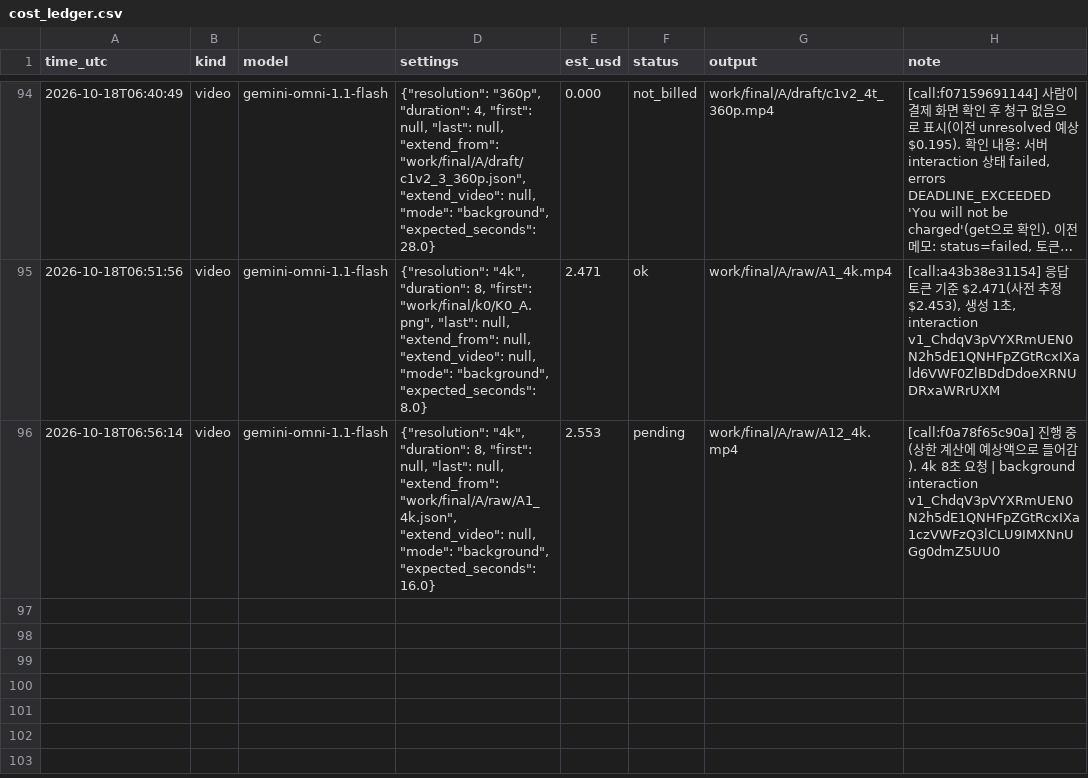
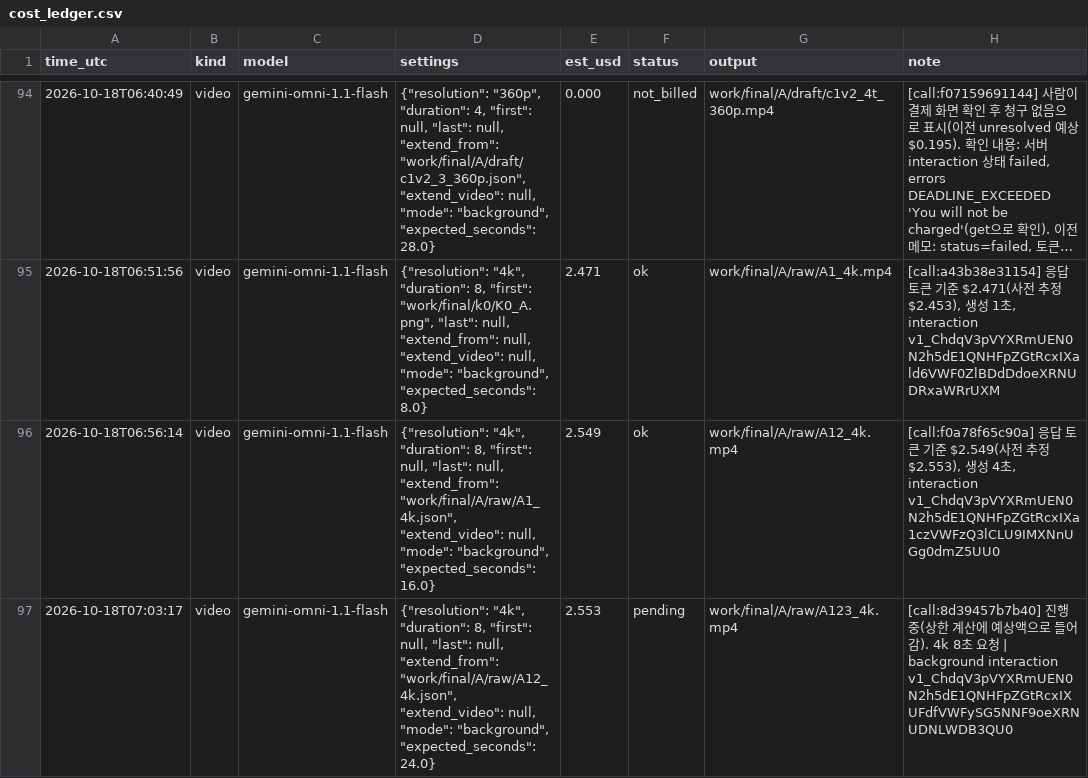
Before and after one commit to lkhh0408/lgh9766, a CSV file: work/cost_ledger.csv, drawn as a sheet; only a part is shown, gaps mark what is left out; long unchanged cells end in …; the diff names each change by its address in the sheet, - before the commit and + after, or states it on an @@ line.

```diff
--- a/work/cost_ledger.csv
+++ b/work/cost_ledger.csv
-E96 (est_usd): 2.553
+E96 (est_usd): 2.549
-F96 (status): pending
+F96 (status): ok
-H96 (note): [call:f0a78f65c90a] 진행 중(상한 계산에 예상액으로 들어감). 4k 8초 요청 | background interaction v1_ChdqV3pVYXRmUEN0N2h5dE1QNHFpZGtRcxIXa1czVWFzQ3lCLU9IMXNnUGg0dmZ5UU0
+H96 (note): [call:f0a78f65c90a] 응답 토큰 기준 $2.549(사전 추정 $2.553), 생성 4초, interaction v1_ChdqV3pVYXRmUEN0N2h5dE1QNHFpZGtRcxIXa1czVWFzQ3lCLU9IMXNnUGg0dmZ5UU0
+row 97: 2026-10-18T07:03:17 | video | gemini-omni-1.1-flash | {"resolution": "4k", "duration": 8, "first": null, "last": null, "extend_from": "work/final/A/raw/A12_4k.json", "extend_video": null, "mode": "background", "expected_seconds": 24.0} | 2.553 | pending | work/final/A/raw/A123_4k.mp4 | [call:8d39457b7b40] 진행 중(상한 계산에 예상액으로 들어감). 4k 8초 요청 | background interaction v1_ChdqV3pVYXRmUEN0N2h5dE1QNHFpZGtRcxIXUFdfVWFySG5NNF9oeXRNUDNLWDB3QU0
```
Also changed, not shown: 12 other files.
